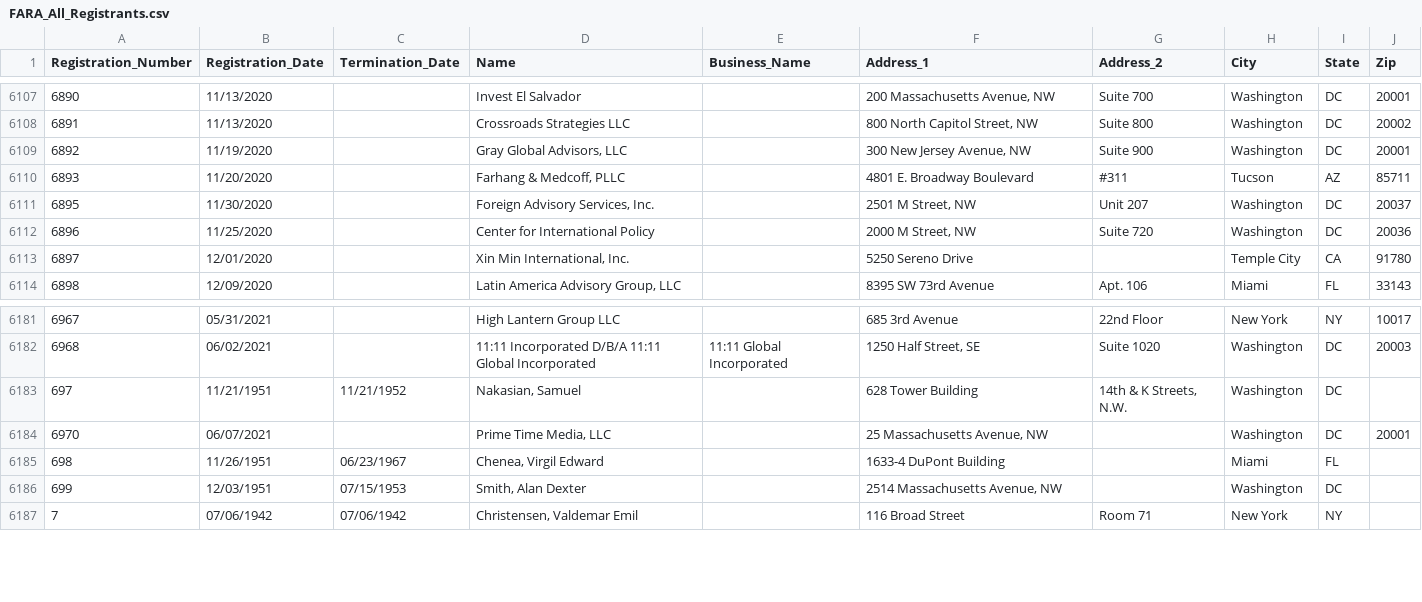
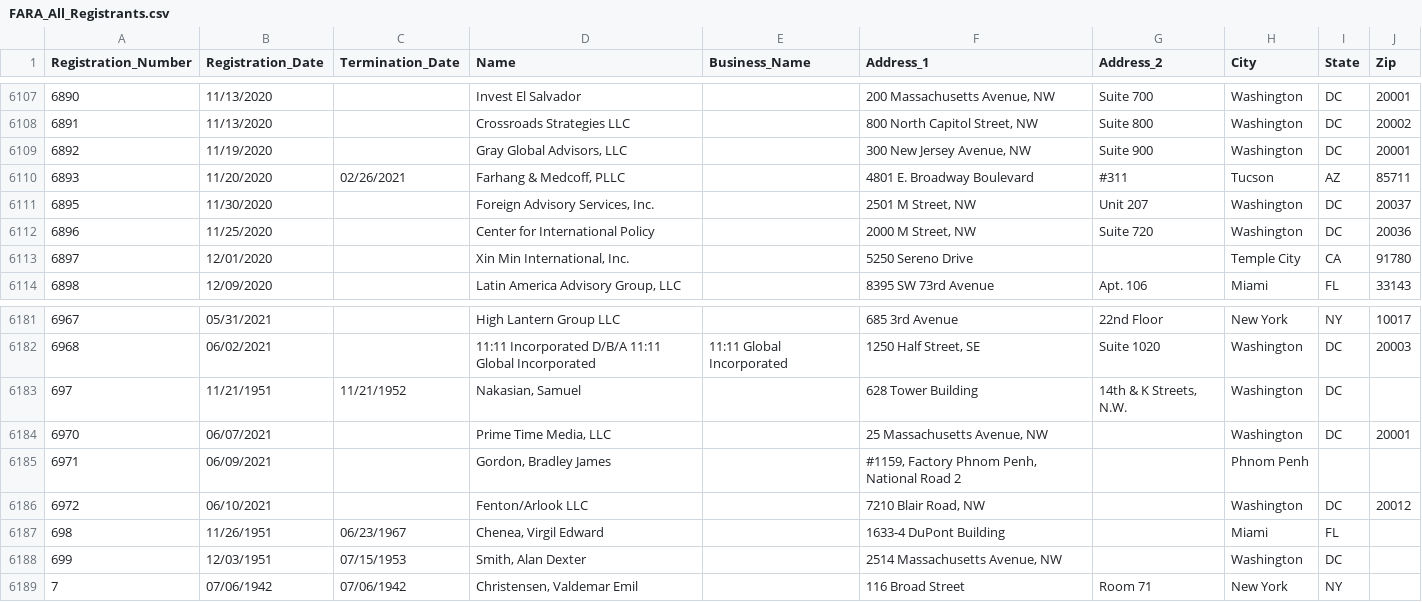
Before and after one commit to simonw/fara-history, a CSV file: FARA_All_Registrants.csv, drawn as a sheet; only a part is shown, gaps mark what is left out.

Commit message:
1 row changed, 2 rows added
1 row changed

  Registration_Number: 6893
    Termination_Date: "" => "02/26/2021"

2 rows added

  Registration_Number: 6971
  Registration_Date: 06/09/2021
  Termination_Date:
  Name: Gordon, Bradley James
  Business_Name:
  Address_1: #1159, Factory Phnom Penh, National Road 2
  Address_2:
  City: Phnom Penh
  State:
  Zip:

  Registration_Number: 6972
  Registration_Date: 06/10/2021
  Termination_Date:
  Name: Fenton/Arlook LLC
  Business_Name:
  Address_1: 7210 Blair Road, NW
  Address_2:
  City: Washington
  State: DC
  Zip:  20012

[skip ci]

```diff
--- a/FARA_All_Registrants.csv
+++ b/FARA_All_Registrants.csv
@@ -6109,3 +6109,3 @@
 "6892","11/19/2020","","Gray Global Advisors, LLC","","300 New Jersey Avenue, NW","Suite 900","Washington","DC","20001"
-"6893","11/20/2020","","Farhang & Medcoff, PLLC","","4801 E. Broadway Boulevard","#311","Tucson","AZ","85711"
+"6893","11/20/2020","02/26/2021","Farhang & Medcoff, PLLC","","4801 E. Broadway Boulevard","#311","Tucson","AZ","85711"
 "6895","11/30/2020","","Foreign Advisory Services, Inc.","","2501 M Street, NW ","Unit 207","Washington","DC","20037"
@@ -6184,2 +6184,4 @@
 "6970","06/07/2021","","Prime Time Media, LLC","","25 Massachusetts Avenue, NW","","Washington","DC","20001"
+"6971","06/09/2021","","Gordon, Bradley James","","#1159, Factory Phnom Penh, National Road 2","","Phnom Penh","",""
+"6972","06/10/2021","","Fenton/Arlook LLC","","7210 Blair Road, NW","","Washington","DC"," 20012"
 "698","11/26/1951","06/23/1967","Chenea, Virgil Edward","","1633-4 DuPont Building","","Miami","FL",""
```
